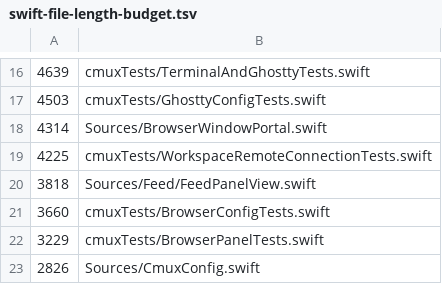
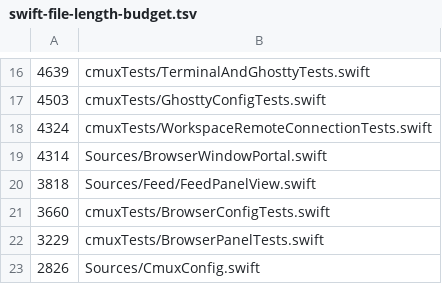
Before and after one commit to arihantbansal/cmux, a TSV file: .github/swift-file-length-budget.tsv, drawn as a sheet; only a part is shown, gaps mark what is left out.

```diff
--- a/.github/swift-file-length-budget.tsv
+++ b/.github/swift-file-length-budget.tsv
@@ -17,4 +17,4 @@
 4503	cmuxTests/GhosttyConfigTests.swift
+4324	cmuxTests/WorkspaceRemoteConnectionTests.swift
 4314	Sources/BrowserWindowPortal.swift
-4225	cmuxTests/WorkspaceRemoteConnectionTests.swift
 3818	Sources/Feed/FeedPanelView.swift
```
Also changed, not shown: 2 other files.
